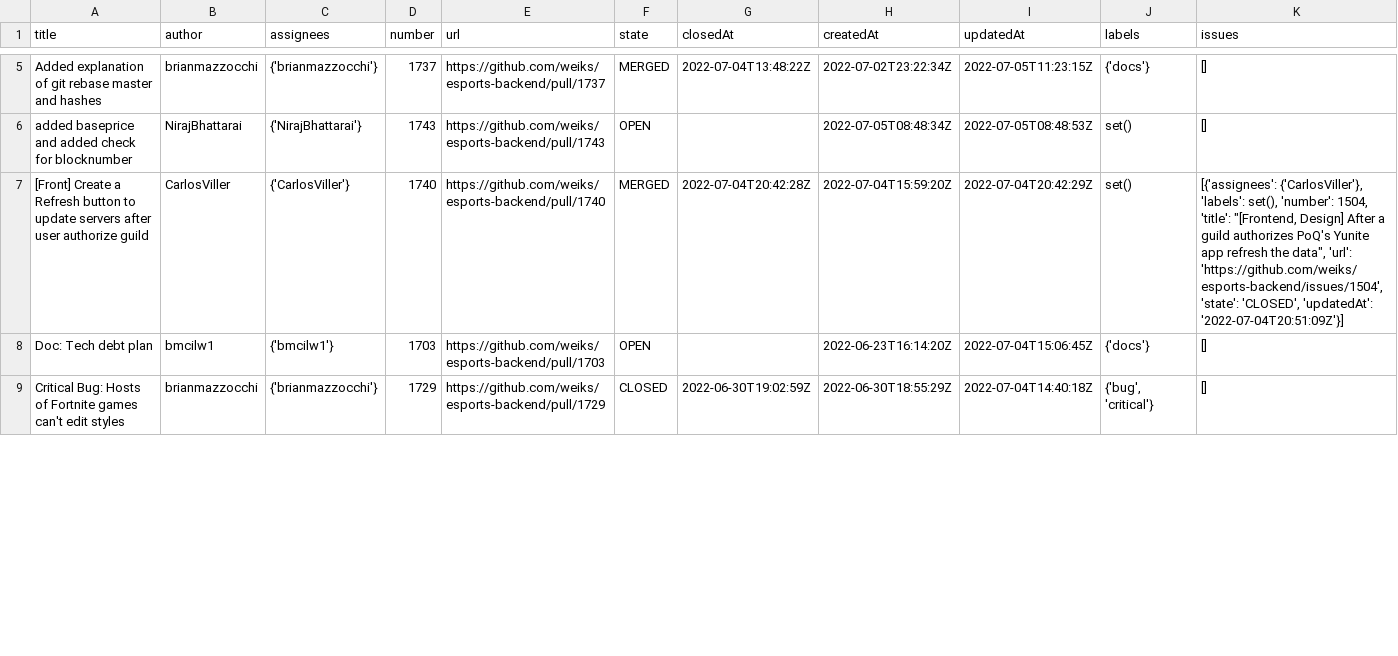
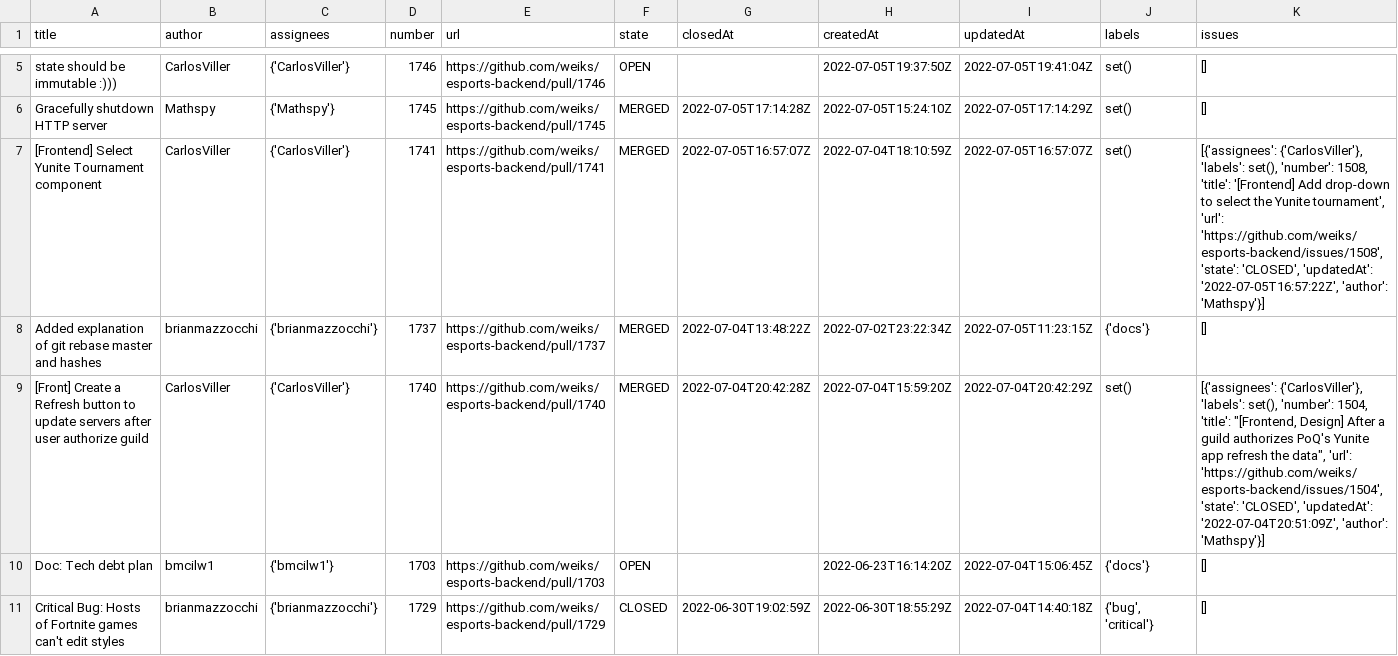
Before and after one commit to bmcilw1/dev-flow-dashboard, a CSV file: prs_data.csv, drawn as a sheet; only a part is shown, gaps mark what is left out; removed rows and columns are numbered as before the commit, all else as after; the diff covers the shown part only; the diff names each change by its address in the sheet, - before the commit and + after, or states it on an @@ line.

```diff
--- a/prs_data.csv
+++ b/prs_data.csv
+row 5: state should be immutable :))) | CarlosViller | {'CarlosViller'} | 1746 | https://github.com/weiks/esports-backend/pull/1746 | OPEN |  | 2022-07-05T19:37:50Z | 2022-07-05T19:41:04Z | set() | []
+row 6: Gracefully shutdown HTTP server | Mathspy | {'Mathspy'} | 1745 | https://github.com/weiks/esports-backend/pull/1745 | MERGED | 2022-07-05T17:14:28Z | 2022-07-05T15:24:10Z | 2022-07-05T17:14:29Z | set() | []
+row 7: [Frontend] Select Yunite Tournament component | CarlosViller | {'CarlosViller'} | 1741 | https://github.com/weiks/esports-backend/pull/1741 | MERGED | 2022-07-05T16:57:07Z | 2022-07-04T18:10:59Z | 2022-07-05T16:57:07Z | set() | [{'assignees': {'CarlosViller'}, 'labels': set(), 'number': 1508, 'title': '[Frontend] Add drop-down to select the Yunite tournament', 'url': 'https://github.com/weiks/esports-backend/issues/1508', 'state': 'CLOSED', 'updatedAt': '2022-07-05T16:57:22Z', 'author': 'Mathspy'}]
-row 6: added baseprice and added check for blocknumber | NirajBhattarai | {'NirajBhattarai'} | 1743 | https://github.com/weiks/esports-backend/pull/1743 | OPEN |  | 2022-07-05T08:48:34Z | 2022-07-05T08:48:53Z | set() | []
-K9 (issues): …'CLOSED', 'updatedAt': '2022-07-04T20:51:09Z'}]
+K9 (issues): …'CLOSED', 'updatedAt': '2022-07-04T20:51:09Z', 'author': 'Mathspy'}]
```
Also changed, not shown: 1 added row, 1 removed row and 120 edited cells elsewhere in this file, issues_data.csv, 2 other files.
